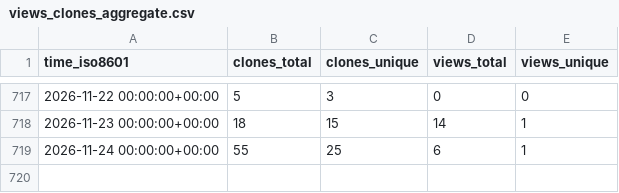
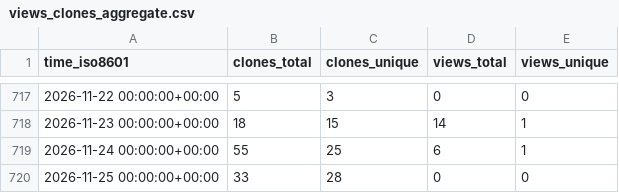
Before and after one commit to CBICA/DLICV, a CSV file: CBICA/DLICV/ghrs-data/views_clones_aggregate.csv, drawn as a sheet; only a part is shown, gaps mark what is left out.

```diff
--- a/CBICA/DLICV/ghrs-data/views_clones_aggregate.csv
+++ b/CBICA/DLICV/ghrs-data/views_clones_aggregate.csv
@@ -719 +719,2 @@ time_iso8601,clones_total,clones_unique,views_total,views_unique
 2026-11-24 00:00:00+00:00,55,25,6,1
+2026-11-25 00:00:00+00:00,33,28,0,0
```
Also changed, not shown: 1 other file.
